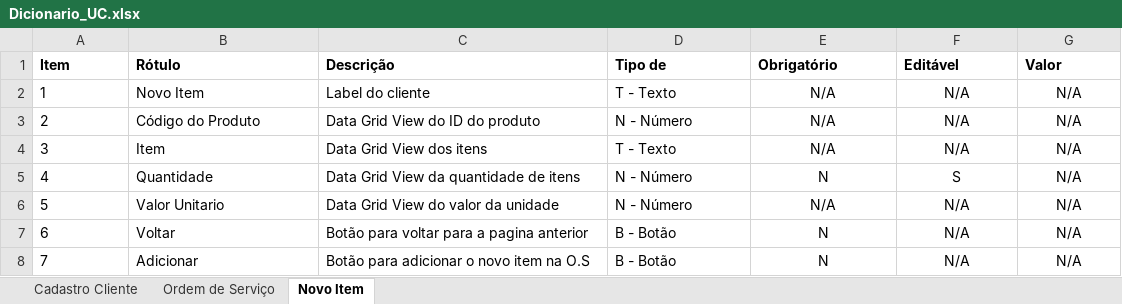
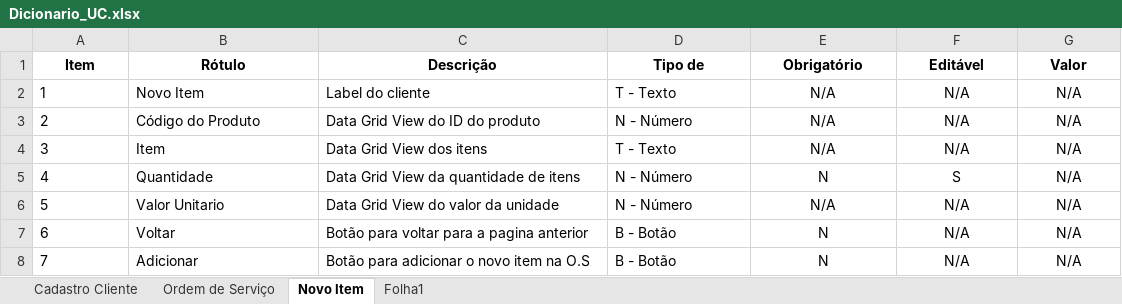
Before and after one commit to Eduardo-Vinicius/eng_requisitos, an Excel workbook: Prova AMS/Dicionario_UC.xlsx, sheet Novo Item, drawn as a sheet; values as stored, in another font and other column widths than the file's, no borders; the diff names each change by its address in the sheet, - before the commit and + after, or states it on an @@ line.

```diff
--- a/Prova AMS/Dicionario_UC.xlsx (sheet Novo Item)
+++ b/Prova AMS/Dicionario_UC.xlsx (sheet Novo Item)
+sheet tab: Folha1
-A1:G1 alignment: left
+A1:G1 alignment: center
```
Also changed, not shown: sheet Ordem de Serviço, sheet Cadastro Cliente.
